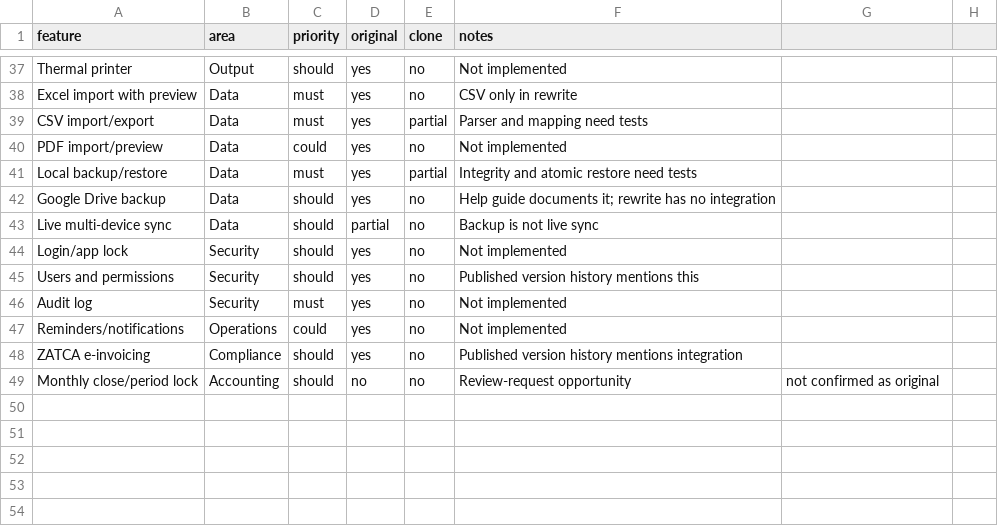
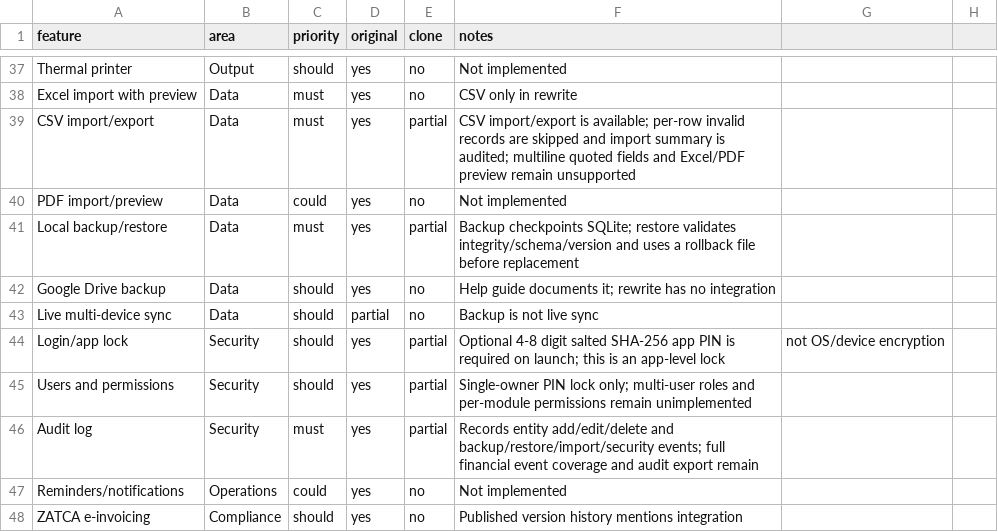
Before and after one commit to hlab37850-jpg/Rebuilt-App, a CSV file: replica/features.csv, drawn as a sheet; only a part is shown, gaps mark what is left out; the shorter side is filled out with more unchanged rows.

Commit message:
feat: harden backups and add app lock with audit trail

```diff
--- a/replica/features.csv
+++ b/replica/features.csv
@@ -38,10 +38,10 @@ Thermal printer,Output,should,yes,no,Not implemented
 Excel import with preview,Data,must,yes,no,CSV only in rewrite
-CSV import/export,Data,must,yes,partial,Parser and mapping need tests
+CSV import/export,Data,must,yes,partial,CSV import/export is available; per-row invalid records are skipped and import summary is audited; multiline quoted fields and Excel/PDF preview remain unsupported
 PDF import/preview,Data,could,yes,no,Not implemented
-Local backup/restore,Data,must,yes,partial,Integrity and atomic restore need tests
+Local backup/restore,Data,must,yes,partial,Backup checkpoints SQLite; restore validates integrity/schema/version and uses a rollback file before replacement
 Google Drive backup,Data,should,yes,no,Help guide documents it; rewrite has no integration
 Live multi-device sync,Data,should,partial,no,Backup is not live sync
-Login/app lock,Security,should,yes,no,Not implemented
-Users and permissions,Security,should,yes,no,Published version history mentions this
-Audit log,Security,must,yes,no,Not implemented
+Login/app lock,Security,should,yes,partial,Optional 4-8 digit salted SHA-256 app PIN is required on launch; this is an app-level lock, not OS/device encryption
+Users and permissions,Security,should,yes,partial,Single-owner PIN lock only; multi-user roles and per-module permissions remain unimplemented
+Audit log,Security,must,yes,partial,Records entity add/edit/delete and backup/restore/import/security events; full financial event coverage and audit export remain
 Reminders/notifications,Operations,could,yes,no,Not implemented
```
Also changed, not shown: 4 other files.
